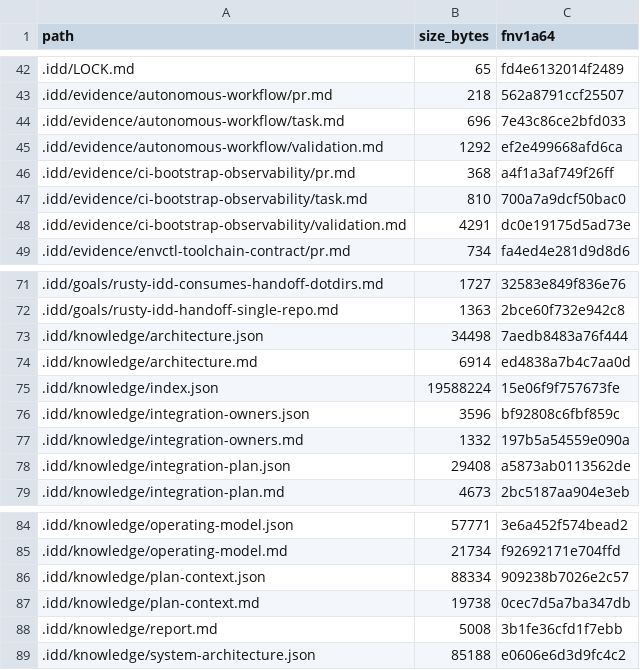
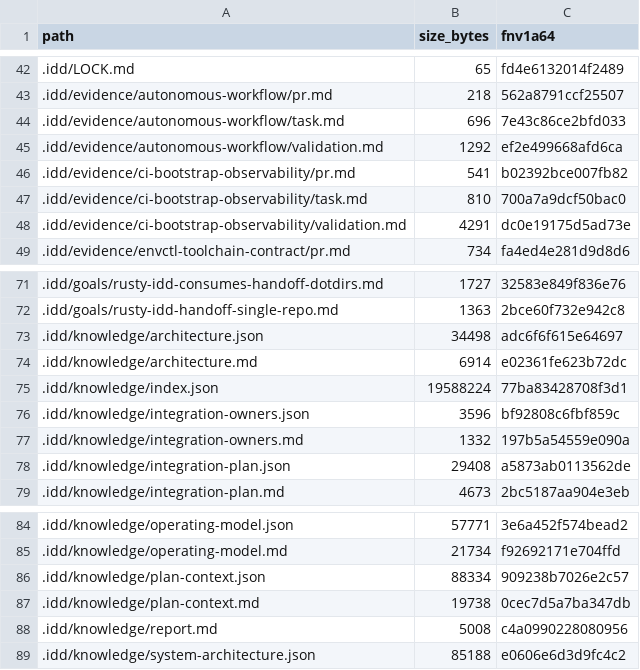
Before and after one commit to FlexNetOS/rusty-idd, a TSV file: .idd/MANIFEST.tsv, drawn as a sheet; only a part is shown, gaps mark what is left out.

```diff
--- a/.idd/MANIFEST.tsv
+++ b/.idd/MANIFEST.tsv
@@ -45,3 +45,3 @@ path	size_bytes	fnv1a64
 .idd/evidence/autonomous-workflow/validation.md	1292	ef2e499668afd6ca
-.idd/evidence/ci-bootstrap-observability/pr.md	368	a4f1a3af749f26ff
+.idd/evidence/ci-bootstrap-observability/pr.md	541	b02392bce007fb82
 .idd/evidence/ci-bootstrap-observability/task.md	810	700a7a9dcf50bac0
@@ -72,5 +72,5 @@ path	size_bytes	fnv1a64
 .idd/goals/rusty-idd-handoff-single-repo.md	1363	2bce60f732e942c8
-.idd/knowledge/architecture.json	34498	7aedb8483a76f444
-.idd/knowledge/architecture.md	6914	ed4838a7b4c7aa0d
-.idd/knowledge/index.json	19588224	15e06f9f757673fe
+.idd/knowledge/architecture.json	34498	adc6f6f615e64697
+.idd/knowledge/architecture.md	6914	e02361fe623b72dc
+.idd/knowledge/index.json	19588224	77ba83428708f3d1
 .idd/knowledge/integration-owners.json	3596	bf92808c6fbf859c
@@ -87,3 +87,3 @@ path	size_bytes	fnv1a64
 .idd/knowledge/plan-context.md	19738	0cec7d5a7ba347db
-.idd/knowledge/report.md	5008	3b1fe36cfd1f7ebb
+.idd/knowledge/report.md	5008	c4a0990228080956
 .idd/knowledge/system-architecture.json	85188	e0606e6d3d9fc4c2
```
Also changed, not shown: 5 other files.
